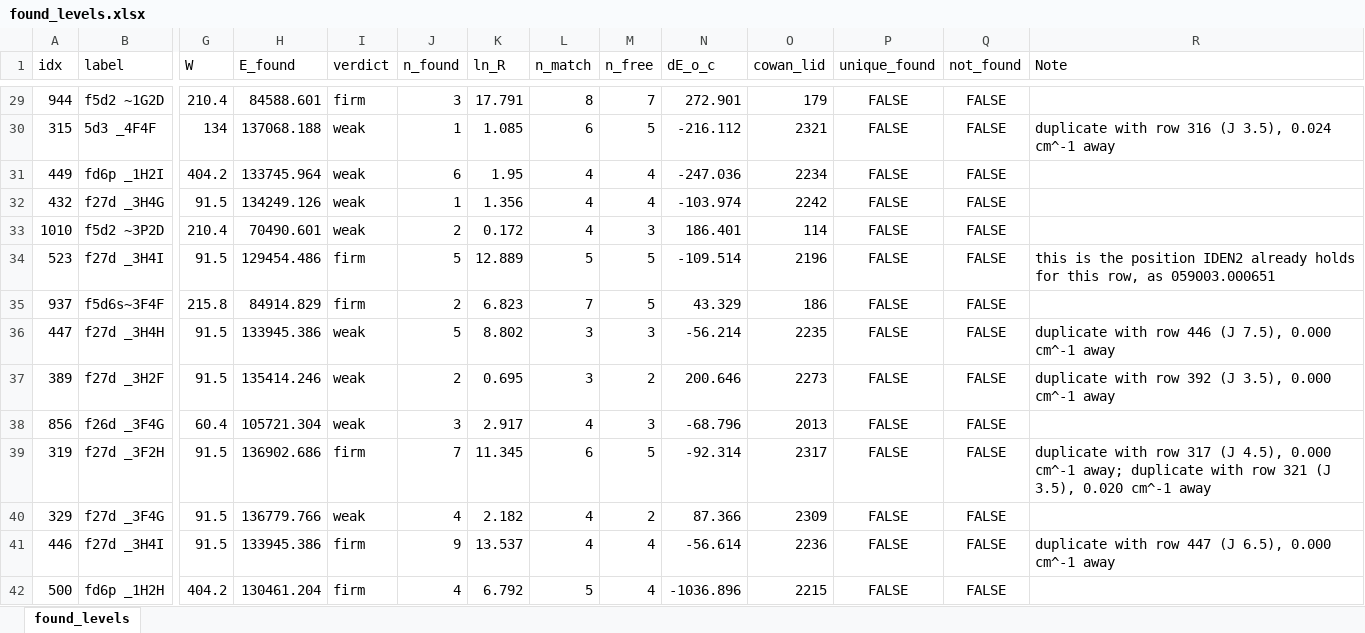
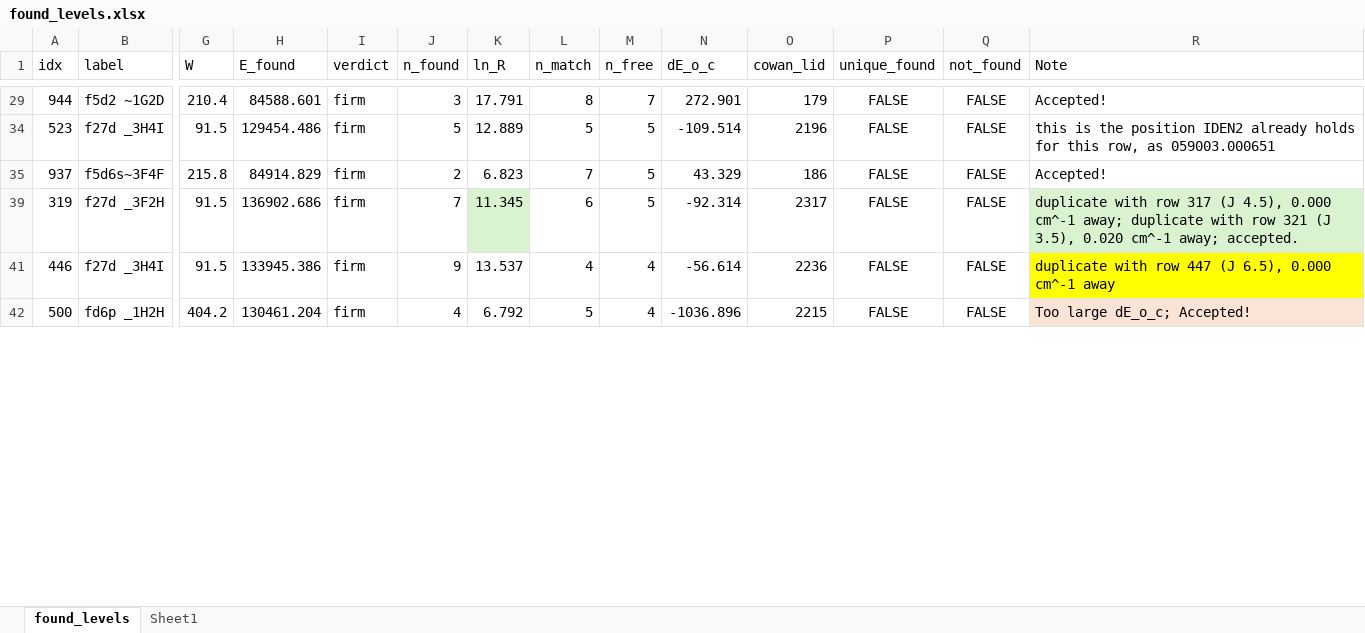
Before and after one commit to yralchen1/TableExtraction, an Excel workbook: LineClass/found_levels.xlsx, sheet found_levels, drawn as a sheet; only a part is shown, gaps mark what is left out; values as stored, in another font and other column widths than the file's, no borders; rows hold the shown columns only; the diff covers the shown part only; the diff names each change by its address in the sheet, - before the commit and + after, or states it on an @@ line.

```diff
--- a/LineClass/found_levels.xlsx (sheet found_levels)
+++ b/LineClass/found_levels.xlsx (sheet found_levels)
+sheet tab: Sheet1
-R29 (Note): (empty)
+R29 (Note): Accepted!
@@ row 30 hidden: 315 | 5d3 _4F4F | 134 | 137068.188 | weak | 1 | 1.085 | 6 | 5 | -216.112 | 2321 | FALSE | FALSE | duplicate with row 316 (J 3.5), 0.024 cm^-1 away @@
@@ row 31 hidden: 449 | fd6p _1H2I | 404.2 | 133745.964 | weak | 6 | 1.95 | 4 | 4 | -247.036 | 2234 | FALSE | FALSE @@
@@ row 32 hidden: 432 | f27d _3H4G | 91.5 | 134249.126 | weak | 1 | 1.356 | 4 | 4 | -103.974 | 2242 | FALSE | FALSE @@
@@ row 33 hidden: 1010 | f5d2 ~3P2D | 210.4 | 70490.601 | weak | 2 | 0.172 | 4 | 3 | 186.401 | 114 | FALSE | FALSE @@
-R35 (Note): (empty)
+R35 (Note): Accepted!
@@ row 36 hidden: 447 | f27d _3H4H | 91.5 | 133945.386 | weak | 5 | 8.802 | 3 | 3 | -56.214 | 2235 | FALSE | FALSE | duplicate with row 446 (J 7.5), 0.000 cm^-1 away @@
@@ row 37 hidden: 389 | f27d _3H2F | 91.5 | 135414.246 | weak | 2 | 0.695 | 3 | 2 | 200.646 | 2273 | FALSE | FALSE | duplicate with row 392 (J 3.5), 0.000 cm^-1 away @@
@@ row 38 hidden: 856 | f26d _3F4G | 60.4 | 105721.304 | weak | 3 | 2.917 | 4 | 3 | -68.796 | 2013 | FALSE | FALSE @@
-K39 fill: none
+K39 fill: #D9F2D0
-R39 (Note): …0.020 cm^-1 away
+R39 (Note): …0.020 cm^-1 away; accepted.
-R39 fill: none
+R39 fill: #D9F2D0
@@ row 40 hidden: 329 | f27d _3F4G | 91.5 | 136779.766 | weak | 4 | 2.182 | 4 | 2 | 87.366 | 2309 | FALSE | FALSE @@
-R41 fill: none
+R41 fill: #FFFF00
-R42 (Note): (empty)
+R42 (Note): Too large dE_o_c; Accepted!
-R42 fill: none
+R42 fill: #FBE3D6
```
Also changed, not shown: 61 hidden or unhidden rows, 5 edited cells and cell formats elsewhere in this sheet, LineClass/level_positions.xlsx, 21 other files.
